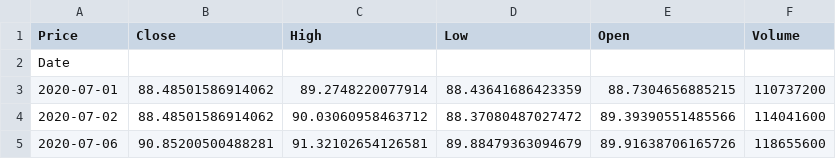
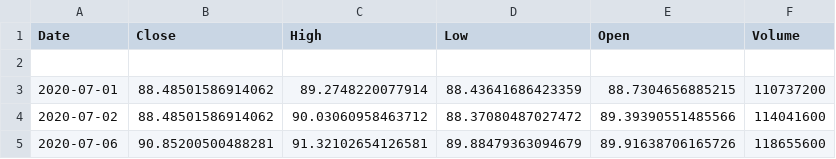
Before and after one commit to AgentO07/Quant, a CSV file: AAPL_5_yr_data.csv, drawn as a sheet; only a part is shown.

Commit message:
Update AAPL_5_yr_data.csv

```diff
--- a/AAPL_5_yr_data.csv
+++ b/AAPL_5_yr_data.csv
@@ -1,3 +1,3 @@
-Price,Close,High,Low,Open,Volume
-Date,,,,,
+Date,Close,High,Low,Open,Volume
+
 2020-07-01,88.48501586914062,89.2748220077914,88.43641686423359,88.7304656885215,110737200
```
